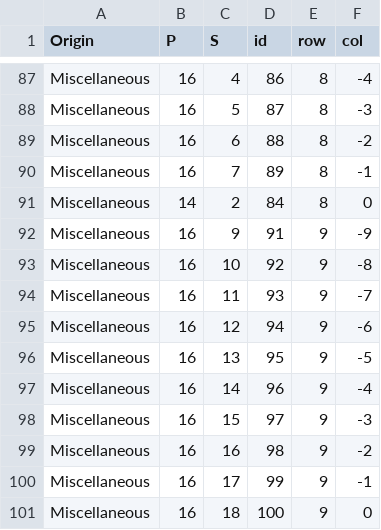
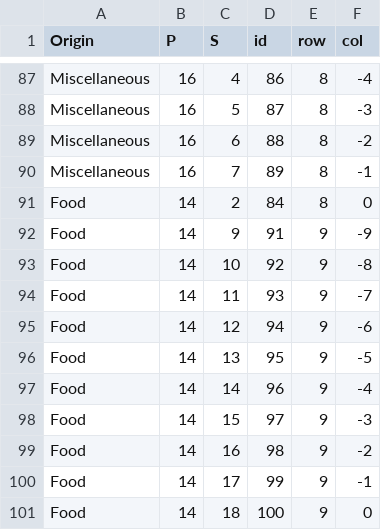
Before and after one commit to myan0051/FIT3179_Assignment_2, a CSV file: data/spending_breakdown.csv, drawn as a sheet; only a part is shown, gaps mark what is left out; the diff covers the shown part only.

```diff
--- a/data/spending_breakdown.csv
+++ b/data/spending_breakdown.csv
@@ -90,12 +90,12 @@ Miscellaneous,16,6,88,8,-2
 Miscellaneous,16,7,89,8,-1
-Miscellaneous,14,2,84,8,0
-Miscellaneous,16,9,91,9,-9
-Miscellaneous,16,10,92,9,-8
-Miscellaneous,16,11,93,9,-7
-Miscellaneous,16,12,94,9,-6
-Miscellaneous,16,13,95,9,-5
-Miscellaneous,16,14,96,9,-4
-Miscellaneous,16,15,97,9,-3
-Miscellaneous,16,16,98,9,-2
-Miscellaneous,16,17,99,9,-1
-Miscellaneous,16,18,100,9,0
+Food,14,2,84,8,0
+Food,14,9,91,9,-9
+Food,14,10,92,9,-8
+Food,14,11,93,9,-7
+Food,14,12,94,9,-6
+Food,14,13,95,9,-5
+Food,14,14,96,9,-4
+Food,14,15,97,9,-3
+Food,14,16,98,9,-2
+Food,14,17,99,9,-1
+Food,14,18,100,9,0
```
Also changed, not shown: 22 edited cells elsewhere in this file.
